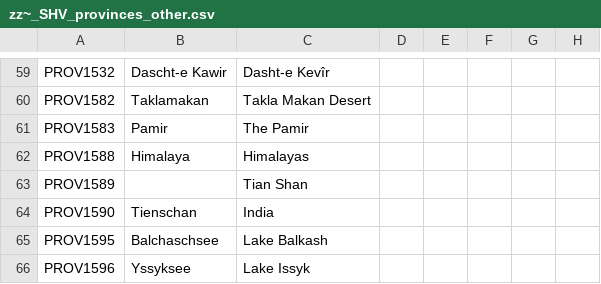
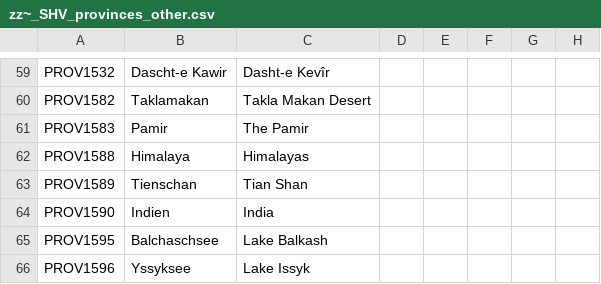
Before and after one commit to escalonn/shv, a CSV file: templates/zz~_SHV_provinces_other.csv, drawn as a sheet; only a part is shown, gaps mark what is left out; the diff names each change by its address in the sheet, - before the commit and + after, or states it on an @@ line.

Commit message:
Done

```diff
--- a/templates/zz~_SHV_provinces_other.csv
+++ b/templates/zz~_SHV_provinces_other.csv
-B63: (empty)
+B63: Tienschan
-B64: Tienschan
+B64: Indien
```
